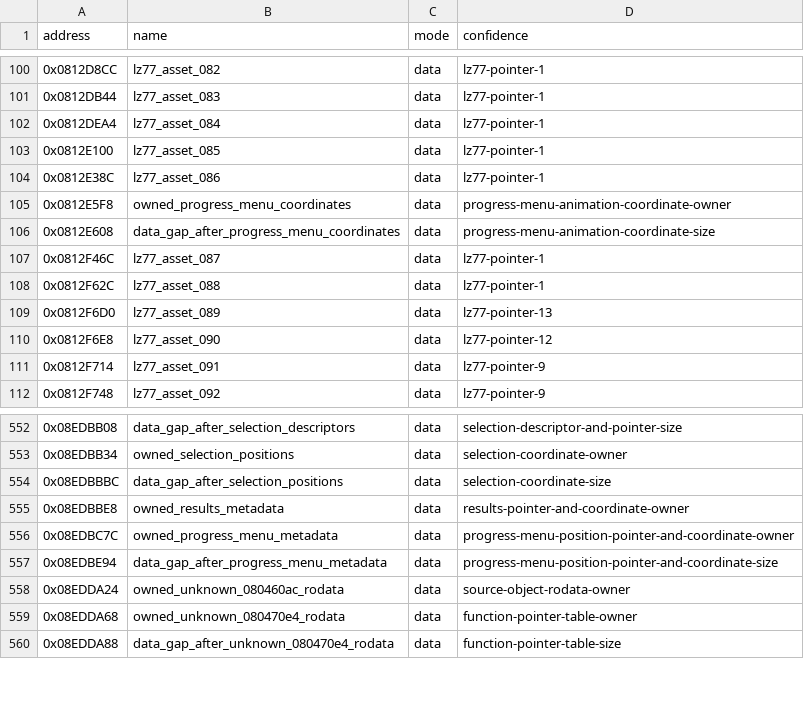
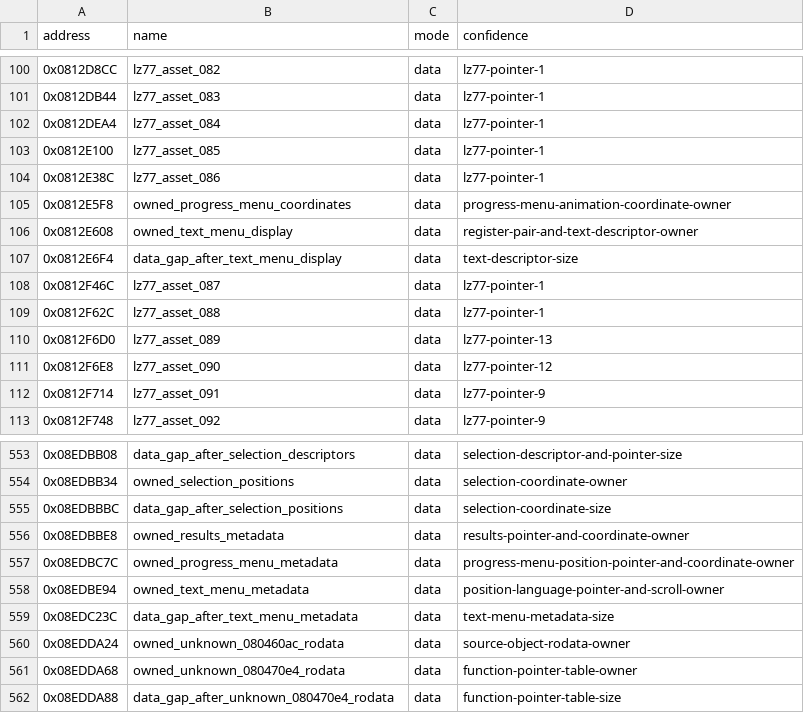
Before and after one commit to cypressru/SonicBattleDecomp, a CSV file: config/BSBE78/data_symbols.csv, drawn as a sheet; only a part is shown, gaps mark what is left out.

```diff
--- a/config/BSBE78/data_symbols.csv
+++ b/config/BSBE78/data_symbols.csv
@@ -105,3 +105,4 @@ address,name,mode,confidence
 0x0812E5F8,owned_progress_menu_coordinates,data,progress-menu-animation-coordinate-owner
-0x0812E608,data_gap_after_progress_menu_coordinates,data,progress-menu-animation-coordinate-size
+0x0812E608,owned_text_menu_display,data,register-pair-and-text-descriptor-owner
+0x0812E6F4,data_gap_after_text_menu_display,data,text-descriptor-size
 0x0812F46C,lz77_asset_087,data,lz77-pointer-1
@@ -556,3 +557,4 @@ address,name,mode,confidence
 0x08EDBC7C,owned_progress_menu_metadata,data,progress-menu-position-pointer-and-coordinate-owner
-0x08EDBE94,data_gap_after_progress_menu_metadata,data,progress-menu-position-pointer-and-coordinate-size
+0x08EDBE94,owned_text_menu_metadata,data,position-language-pointer-and-scroll-owner
+0x08EDC23C,data_gap_after_text_menu_metadata,data,text-menu-metadata-size
 0x08EDDA24,owned_unknown_080460ac_rodata,data,source-object-rodata-owner
```
Also changed, not shown: config/BSBE78/function_extents.csv, config/BSBE78/functions.csv, 8 other files.
